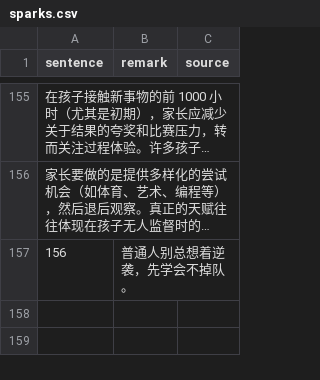
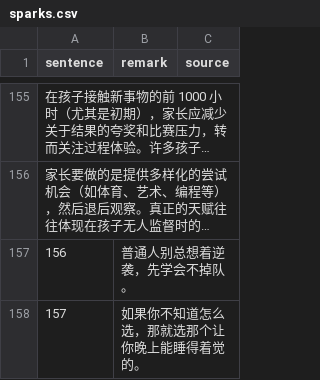
Before and after one commit to HenryLoveMiller/ja, a CSV file: sparks.csv, drawn as a sheet; only a part is shown, gaps mark what is left out; long unchanged cells end in …; the diff names each change by its address in the sheet, - before the commit and + after, or states it on an @@ line.

Commit message:
添加第 157 条：如果你不知道怎么选，那就选那个让你晚上能睡得着觉的。

```diff
--- a/sparks.csv
+++ b/sparks.csv
+row 158: 157 | 如果你不知道怎么选，那就选那个让你晚上能睡得着觉的。
```
